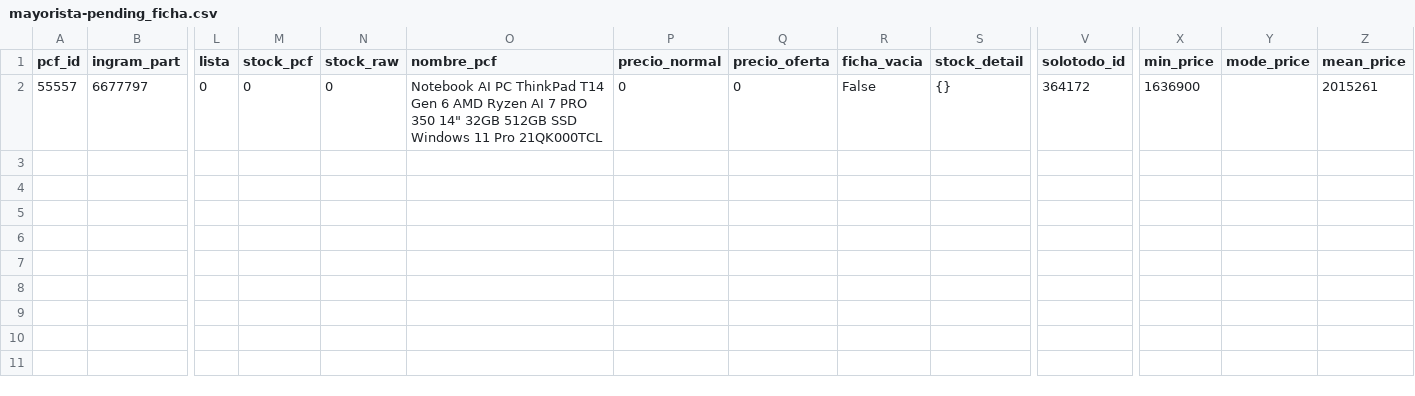
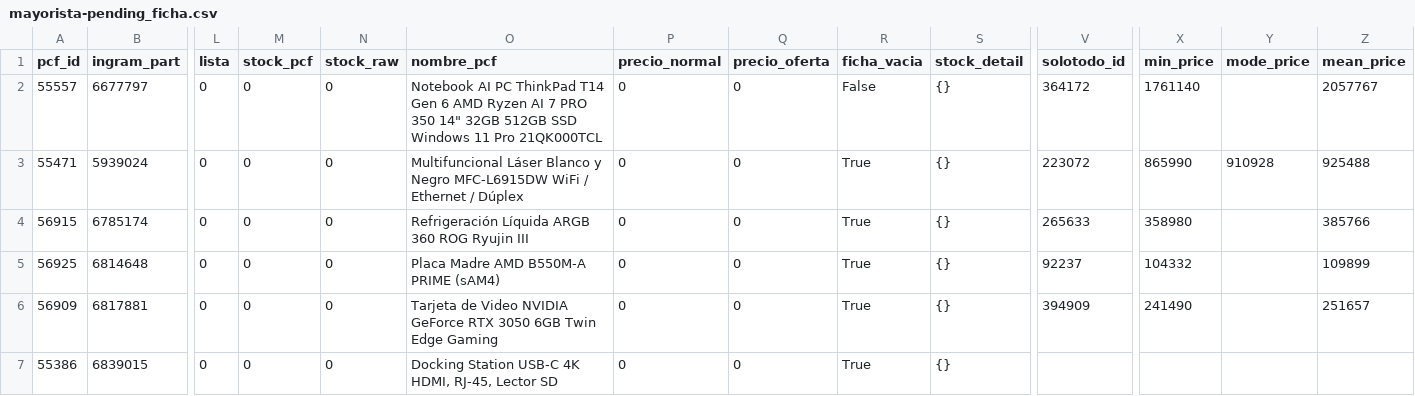
Before and after one commit to aincatoni/pcfactory-monitor-mayoristas, a CSV file: mayorista-pending_ficha.csv, drawn as a sheet; only a part is shown, gaps mark what is left out; rows hold the shown columns only; the diff names each change by its address in the sheet, - before the commit and + after, or states it on an @@ line.

```diff
--- a/mayorista-pending_ficha.csv
+++ b/mayorista-pending_ficha.csv
-X2 (min_price): 1636900
+X2 (min_price): 1761140
-Z2 (mean_price): 2015261
+Z2 (mean_price): 2057767
+row 3: 55471 | 5939024 | 0 | 0 | 0 | Multifuncional Láser Blanco y Negro MFC-L6915DW WiFi / Ethernet / Dúplex | 0 | 0 | True | {} | 223072 | 865990 | 910928 | 925488
+row 4: 56915 | 6785174 | 0 | 0 | 0 | Refrigeración Líquida ARGB 360 ROG Ryujin III | 0 | 0 | True | {} | 265633 | 358980 |  | 385766
+row 5: 56925 | 6814648 | 0 | 0 | 0 | Placa Madre AMD B550M-A PRIME (sAM4) | 0 | 0 | True | {} | 92237 | 104332 |  | 109899
+row 6: 56909 | 6817881 | 0 | 0 | 0 | Tarjeta de Video NVIDIA GeForce RTX 3050 6GB Twin Edge Gaming | 0 | 0 | True | {} | 394909 | 241490 |  | 251657
+row 7: 55386 | 6839015 | 0 | 0 | 0 | Docking Station USB-C 4K HDMI, RJ-45, Lector SD | 0 | 0 | True | {}
```
Also changed, not shown: intcomex-already_mayorista.csv, intcomex-pending_ficha.csv, 15 other files.
